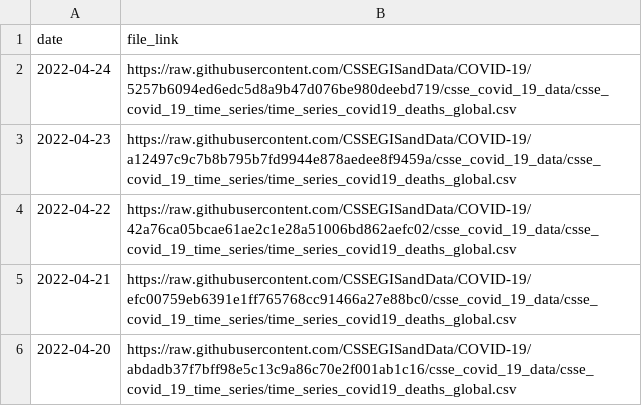
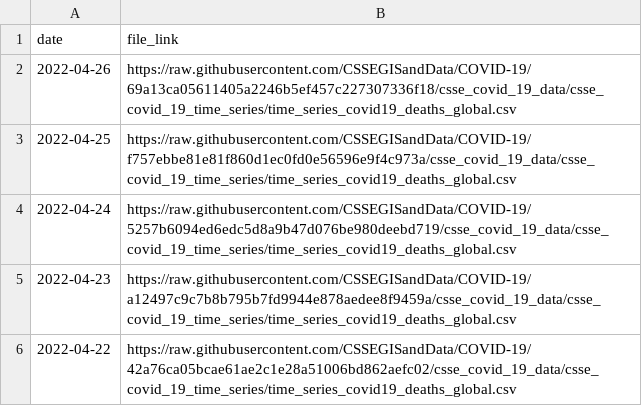
Before and after one commit to Serena-Wang/covidData, a CSV file: data/jhu_global_deaths_data_links.csv, drawn as a sheet; only a part is shown; the shorter side is filled out with more unchanged rows.

```diff
--- a/data/jhu_global_deaths_data_links.csv
+++ b/data/jhu_global_deaths_data_links.csv
@@ -1,2 +1,4 @@
 "date","file_link"
+2022-04-26,"https://raw.githubusercontent.com/CSSEGISandData/COVID-19/69a13ca05611405a2246b5ef457c227307336f18/csse_covid_19_data/csse_covid_19_time_series/time_series_covid19_deaths_global.csv"
+2022-04-25,"https://raw.githubusercontent.com/CSSEGISandData/COVID-19/f757ebbe81e81f860d1ec0fd0e56596e9f4c973a/csse_covid_19_data/csse_covid_19_time_series/time_series_covid19_deaths_global.csv"
 2022-04-24,"https://raw.githubusercontent.com/CSSEGISandData/COVID-19/5257b6094ed6edc5d8a9b47d076be980deebd719/csse_covid_19_data/csse_covid_19_time_series/time_series_covid19_deaths_global.csv"
```
Also changed, not shown: data/jhu_global_cases_data_links.csv, data/jhu_us_cases_data_links.csv, 1 other file.
